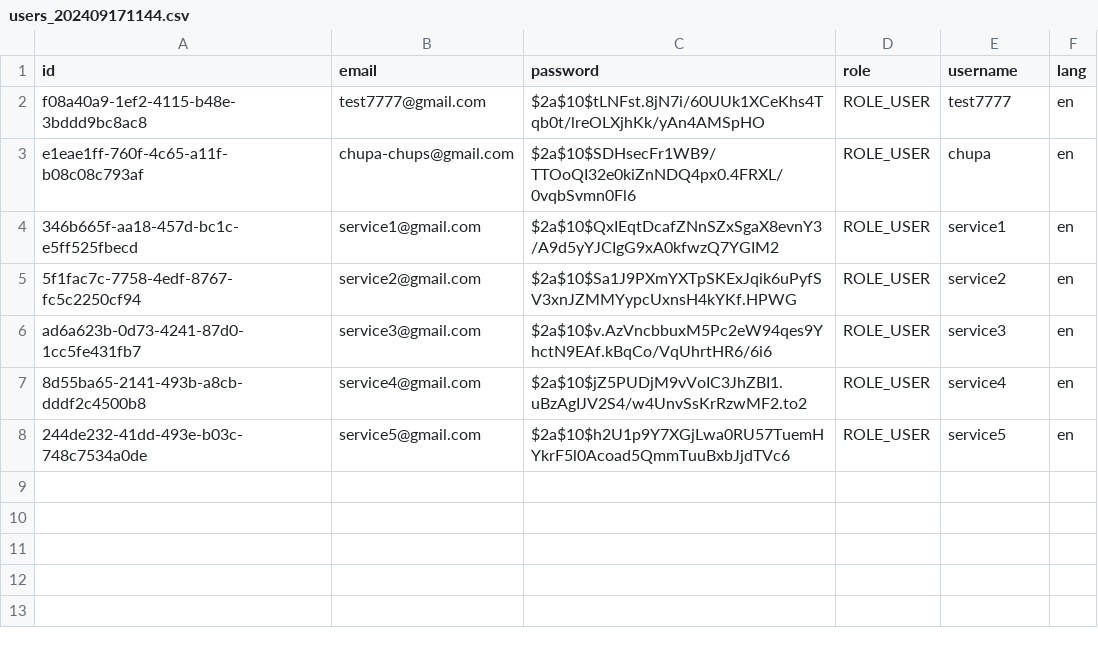
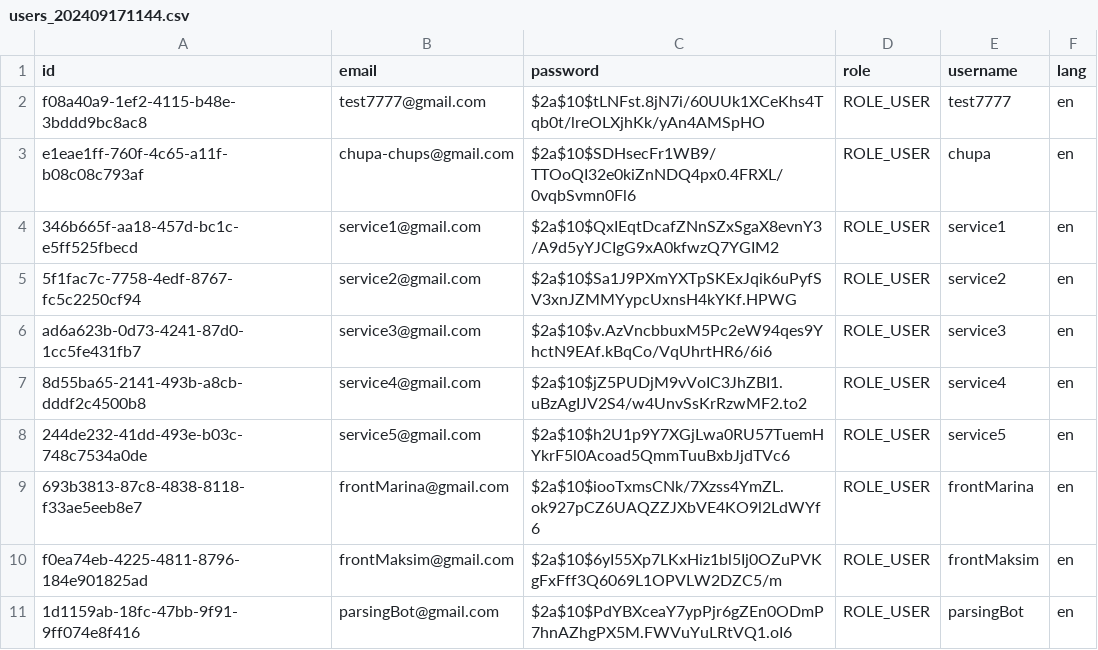
Before and after one commit to Shevajoker/pdrw, a CSV file: src/main/resources/db/changelog/v1/data/data/users_202409171144.csv, drawn as a sheet; the diff names each change by its address in the sheet, - before the commit and + after, or states it on an @@ line.

```diff
--- a/src/main/resources/db/changelog/v1/data/data/users_202409171144.csv
+++ b/src/main/resources/db/changelog/v1/data/data/users_202409171144.csv
+row 9: 693b3813-87c8-4838-8118-f33ae5eeb8e7 | frontMarina@gmail.com | $2a$10$iooTxmsCNk/7Xzss4YmZL.ok927pCZ6UAQZZJXbVE4KO9l2LdWYf6 | ROLE_USER | frontMarina | en
+row 10: f0ea74eb-4225-4811-8796-184e901825ad | frontMaksim@gmail.com | $2a$10$6yI55Xp7LKxHiz1bl5Ij0OZuPVKgFxFff3Q6069L1OPVLW2DZC5/m | ROLE_USER | frontMaksim | en
+row 11: 1d1159ab-18fc-47bb-9f91-9ff074e8f416 | parsingBot@gmail.com | $2a$10$PdYBXceaY7ypPjr6gZEn0ODmP7hnAZhgPX5M.FWVuYuLRtVQ1.oI6 | ROLE_USER | parsingBot | en
```
Also changed, not shown: 3 other files.
